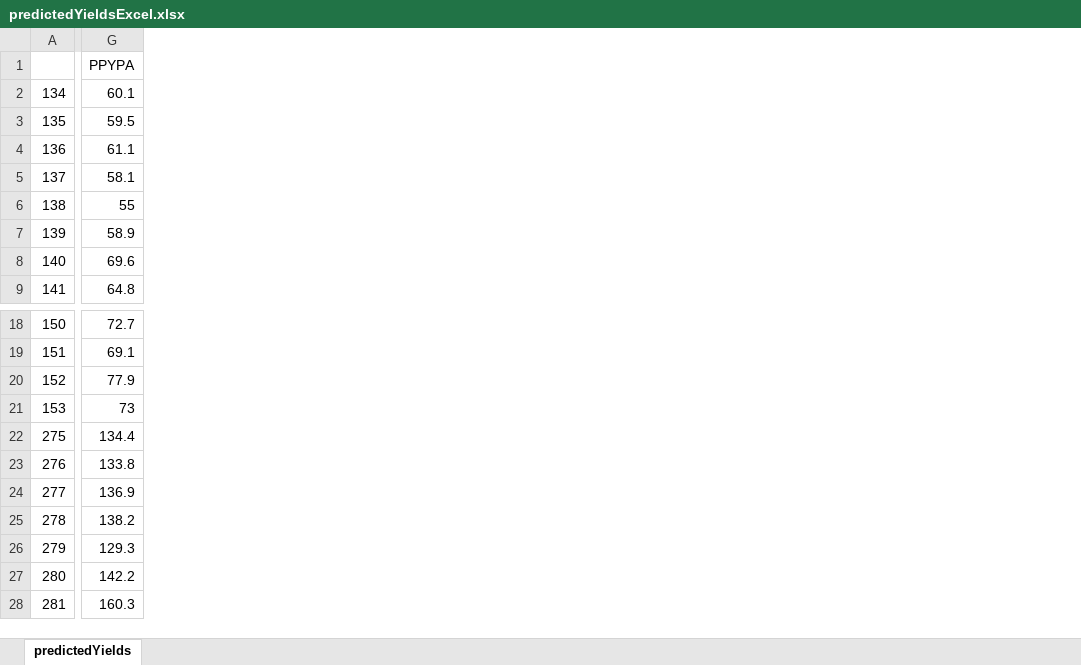
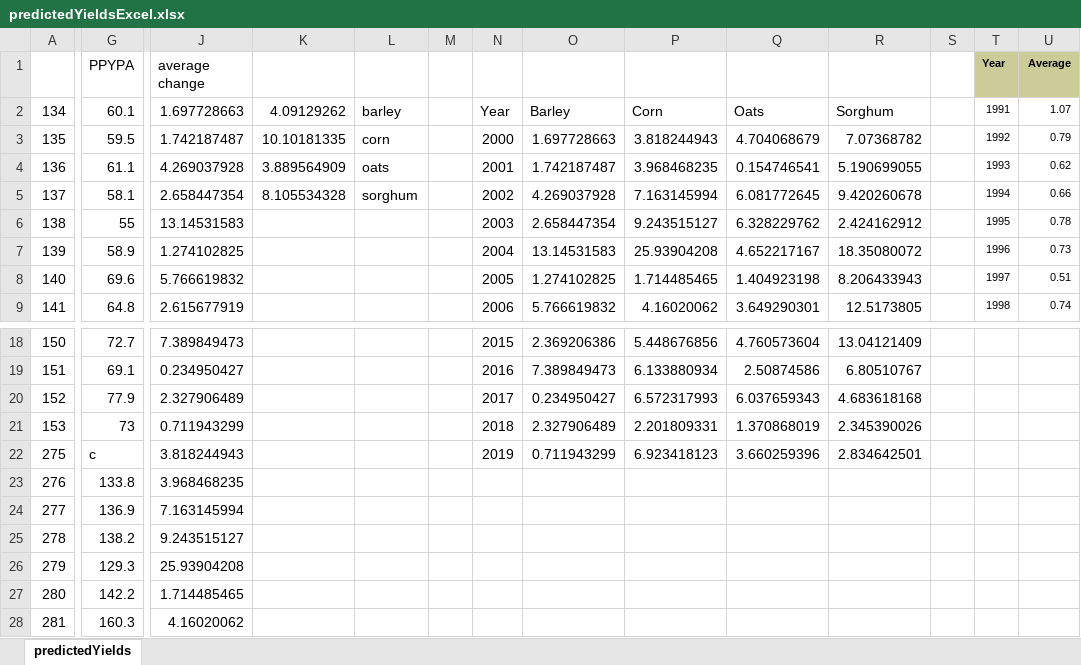
Before and after one commit to Akhil-kt/DataChallenge, an Excel workbook: CADCData/AgData/predictedYieldsExcel.xlsx, sheet predictedYields, drawn as a sheet; only a part is shown, gaps mark what is left out; values as stored, in another font and other column widths than the file's, no borders; charts and pictures not drawn; the diff names each change by its address in the sheet, - before the commit and + after, or states it on an @@ line.

```diff
--- a/CADCData/AgData/predictedYieldsExcel.xlsx (sheet predictedYields)
+++ b/CADCData/AgData/predictedYieldsExcel.xlsx (sheet predictedYields)
+column J (average change), rows 2-9: 1.697728663 | 1.742187487 | 4.269037928 | 2.658447354 | 13.14531583 | 1.274102825 | 5.766619832 | 2.615677919; rows 18-28: 7.389849473 | 0.234950427 | 2.327906489 | 0.711943299 | 3.818244943 | 3.968468235 | 7.163145994 | 9.243515127 | 25.93904208 | 1.714485465 | 4.16020062
+column K, rows 2-5: 4.09129262 | 10.10181335 | 3.889564909 | 8.105534328
+column L, rows 2-5: barley | corn | oats | sorghum
+column M, empty
+column N, rows 2-9: Year | 2000 | 2001 | 2002 | 2003 | 2004 | 2005 | 2006; rows 18-22: 2015 | 2016 | 2017 | 2018 | 2019
+column O, rows 2-9: Barley | 1.697728663 | 1.742187487 | 4.269037928 | 2.658447354 | 13.14531583 | 1.274102825 | 5.766619832; rows 18-22: 2.369206386 | 7.389849473 | 0.234950427 | 2.327906489 | 0.711943299
+column P, rows 2-9: Corn | 3.818244943 | 3.968468235 | 7.163145994 | 9.243515127 | 25.93904208 | 1.714485465 | 4.16020062; rows 18-22: 5.448676856 | 6.133880934 | 6.572317993 | 2.201809331 | 6.923418123
+column Q, rows 2-9: Oats | 4.704068679 | 0.154746541 | 6.081772645 | 6.328229762 | 4.652217167 | 1.404923198 | 3.649290301; rows 18-22: 4.760573604 | 2.50874586 | 6.037659343 | 1.370868019 | 3.660259396
+column R, rows 2-9: Sorghum | 7.07368782 | 5.190699055 | 9.420260678 | 2.424162912 | 18.35080072 | 8.206433943 | 12.5173805; rows 18-22: 13.04121409 | 6.80510767 | 4.683618168 | 2.345390026 | 2.834642501
+column S, empty
+column T (Year), rows 2-9: 1991 | 1992 | 1993 | 1994 | 1995 | 1996 | 1997 | 1998
+column U (Average), rows 2-9: 1.07 | 0.79 | 0.62 | 0.66 | 0.78 | 0.73 | 0.51 | 0.74
-G22 (PPYPA): 134.4
+G22 (PPYPA): c
```
Also changed, not shown: charts or pictures, 7 other files.
